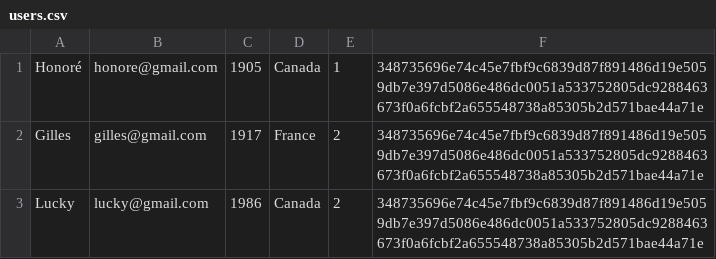
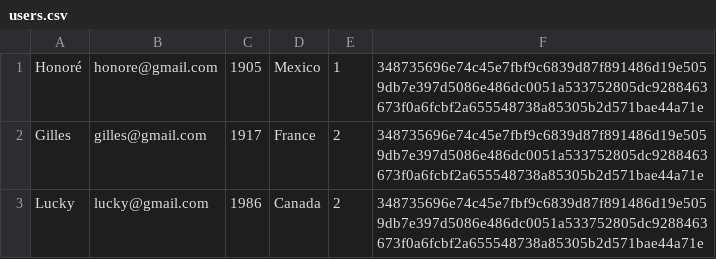
Before and after one commit to parlonscode/natflix-python, a CSV file: users.csv, drawn as a sheet.

```diff
--- a/users.csv
+++ b/users.csv
@@ -1,2 +1,2 @@
-Honoré,honore@gmail.com,1905,Canada,1,348735696e74c45e7fbf9c6839d87f891486d19e5059db7e397d5086e486dc0051a533752805dc9288463673f0a6fcbf2a655548738a85305b2d571bae44a71e
+Honoré,honore@gmail.com,1905,Mexico,1,348735696e74c45e7fbf9c6839d87f891486d19e5059db7e397d5086e486dc0051a533752805dc9288463673f0a6fcbf2a655548738a85305b2d571bae44a71e
 Gilles,gilles@gmail.com,1917,France,2,348735696e74c45e7fbf9c6839d87f891486d19e5059db7e397d5086e486dc0051a533752805dc9288463673f0a6fcbf2a655548738a85305b2d571bae44a71e
```
Also changed, not shown: 4 other files.
